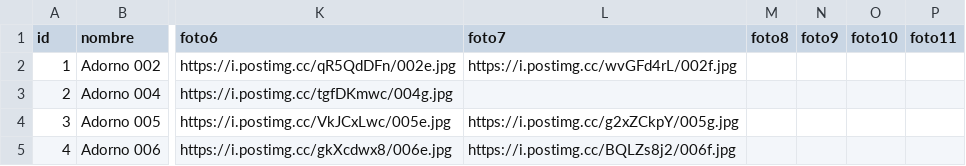
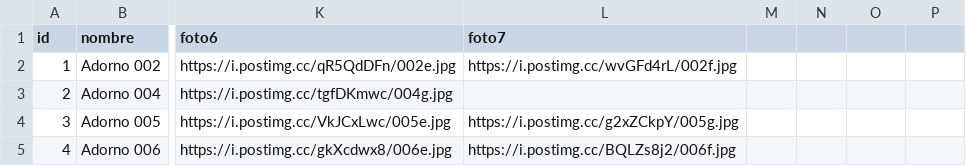
Before and after one commit to gatoimport12100-glitch/Catalogo, a CSV file: productos.csv, drawn as a sheet; only a part is shown, gaps mark what is left out; the diff names each change by its address in the sheet, - before the commit and + after, or states it on an @@ line.

Commit message:
Fix duplicate header in productos.csv
Updated productos.csv to remove duplicate header and maintain product entries.

```diff
--- a/productos.csv
+++ b/productos.csv
-M1: foto8
+M1: (empty)
-N1: foto9
+N1: (empty)
-O1: foto10
+O1: (empty)
-P1: foto11
+P1: (empty)
```
